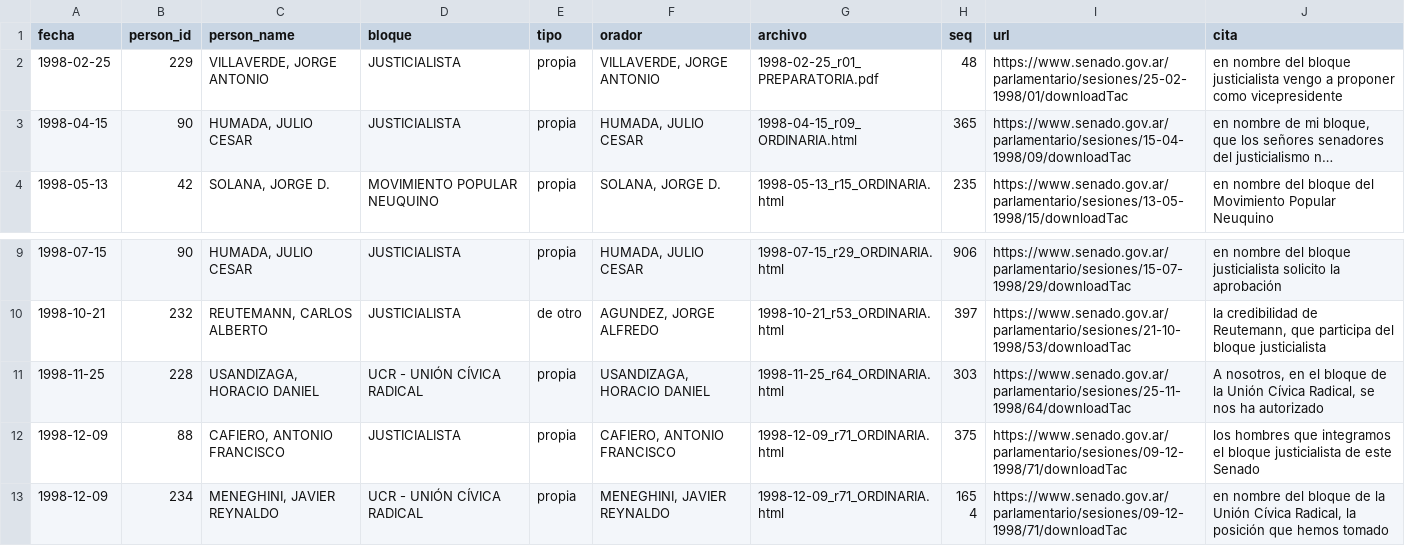
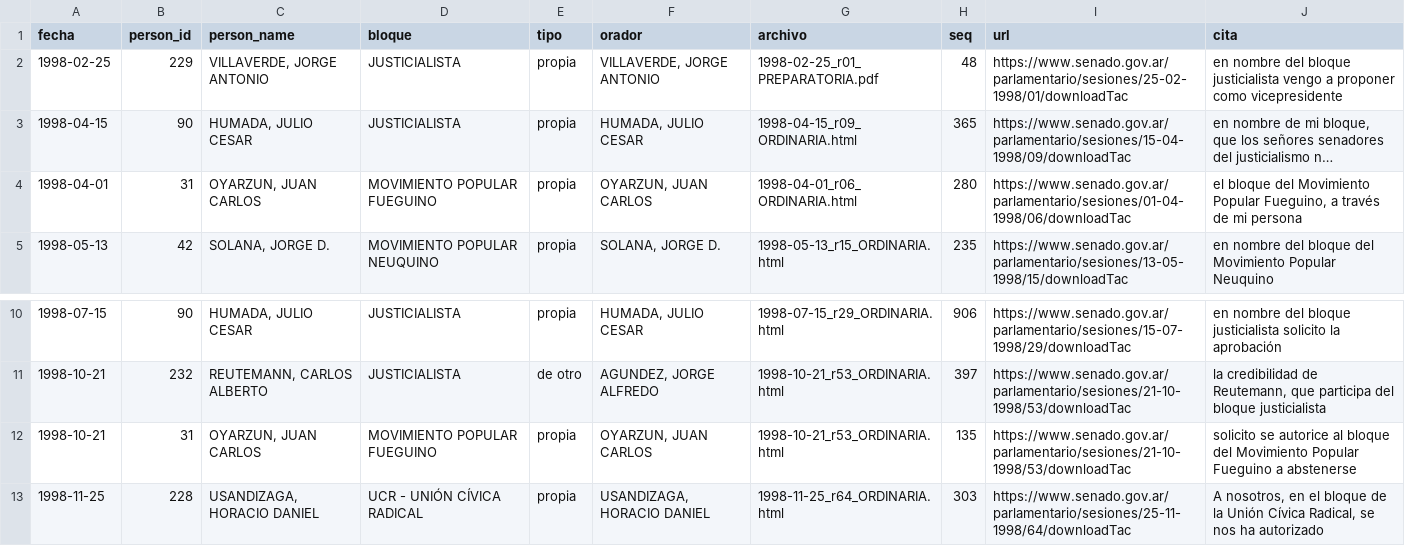
Before and after one commit to jpripamonti/ar_congress, a CSV file: reference/senado/bloque_por_declaracion.csv, drawn as a sheet; only a part is shown, gaps mark what is left out; the shorter side is filled out with more unchanged rows; long unchanged cells end in …; the diff names each change by its address in the sheet, - before the commit and + after, or states it on an @@ line.

```diff
--- a/reference/senado/bloque_por_declaracion.csv
+++ b/reference/senado/bloque_por_declaracion.csv
+row 4: 1998-04-01 | 31 | OYARZUN, JUAN CARLOS | MOVIMIENTO POPULAR FUEGUINO | propia | OYARZUN, JUAN CARLOS | 1998-04-01_r06_ORDINARIA.html | 280 | https://www.senado.gov.ar/parlamentario/sesiones/01-04-1998/06/downloadTac | el bloque del Movimiento Popular Fueguino, a través de mi persona
+row 12: 1998-10-21 | 31 | OYARZUN, JUAN CARLOS | MOVIMIENTO POPULAR FUEGUINO | propia | OYARZUN, JUAN CARLOS | 1998-10-21_r53_ORDINARIA.html | 135 | https://www.senado.gov.ar/parlamentario/sesiones/21-10-1998/53/downloadTac | solicito se autorice al bloque del Movimiento Popular Fueguino a abstenerse
```
Also changed, not shown: 5 other files.
